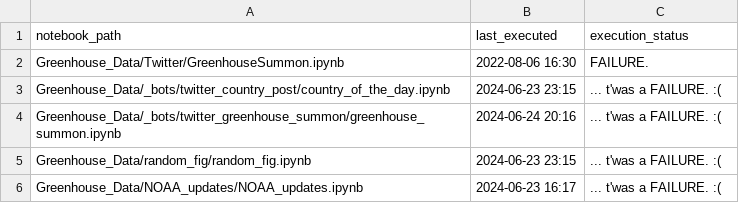
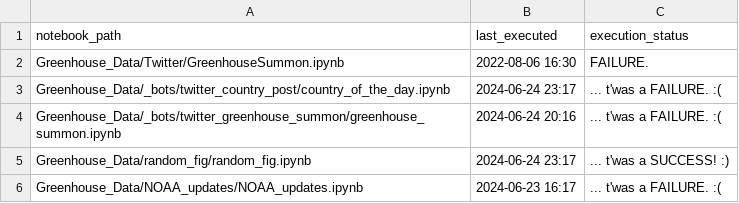
Before and after one commit to dquintani/update, a CSV file: log.csv, drawn as a sheet.

```diff
--- a/log.csv
+++ b/log.csv
@@ -2,5 +2,5 @@ notebook_path,last_executed,execution_status
 Greenhouse_Data/Twitter/GreenhouseSummon.ipynb,2022-08-06 16:30,FAILURE.
-Greenhouse_Data/_bots/twitter_country_post/country_of_the_day.ipynb,2024-06-23 23:15,... t'was a FAILURE. :(
+Greenhouse_Data/_bots/twitter_country_post/country_of_the_day.ipynb,2024-06-24 23:17,... t'was a FAILURE. :(
 Greenhouse_Data/_bots/twitter_greenhouse_summon/greenhouse_summon.ipynb,2024-06-24 20:16,... t'was a FAILURE. :(
-Greenhouse_Data/random_fig/random_fig.ipynb,2024-06-23 23:15,... t'was a FAILURE. :(
+Greenhouse_Data/random_fig/random_fig.ipynb,2024-06-24 23:17,... t'was a SUCCESS! :)
 Greenhouse_Data/NOAA_updates/NOAA_updates.ipynb,2024-06-23 16:17,... t'was a FAILURE. :(
```
Also changed, not shown: 2 other files.
